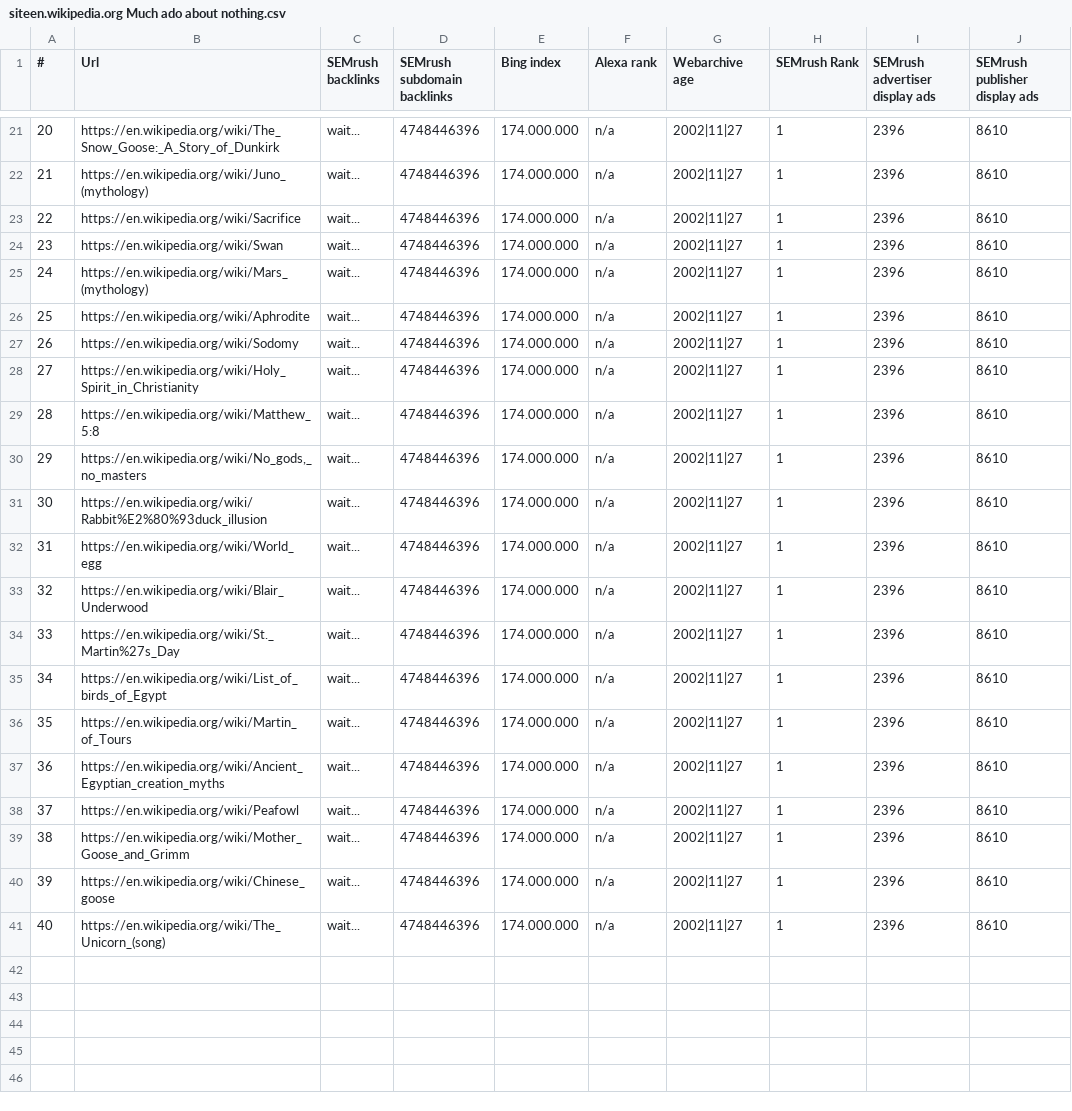
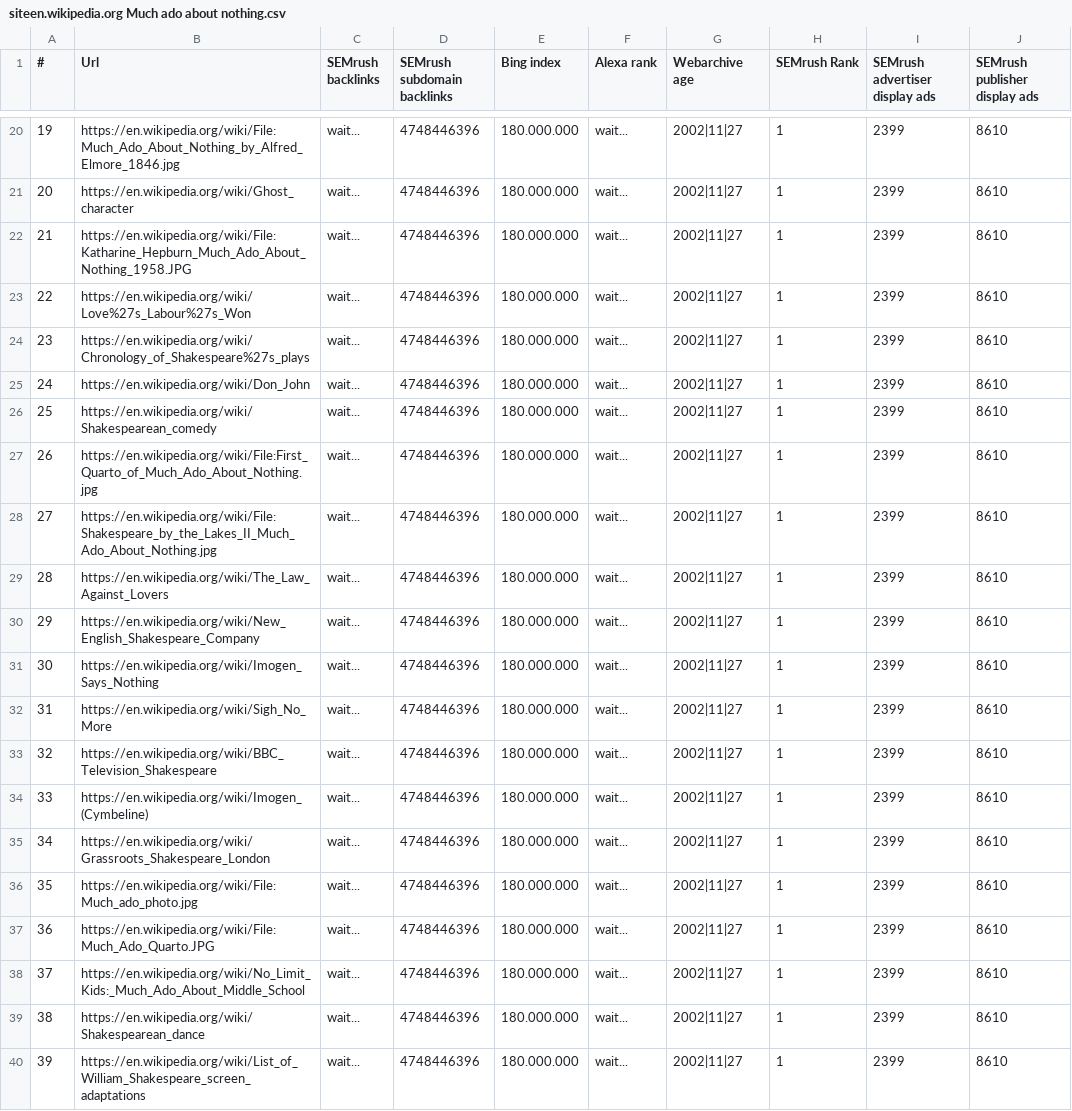
Before and after one commit to MarcoTerzulli/GAVI-Manderoli, a CSV file: Test_queries_csv_files/siteen.wikipedia.org Much ado about nothing.csv, drawn as a sheet; only a part is shown, gaps mark what is left out; addresses are those after the commit; the diff covers the shown part only; the diff names each change by its address in the sheet, - before the commit and + after, or states it on an @@ line.

Commit message:
CORREZIONE FILE CSV MUCH ADO ABOUT NOTHING

```diff
--- a/Test_queries_csv_files/siteen.wikipedia.org Much ado about nothing.csv
+++ b/Test_queries_csv_files/siteen.wikipedia.org Much ado about nothing.csv
@@ column A (#) renumbered from row 20 down @@
-B20 (Url): https://en.wikipedia.org/wiki/The_Snow_Goose:_A_Story_of_Dunkirk
+B20 (Url): https://en.wikipedia.org/wiki/File:Much_Ado_About_Nothing_by_Alfred_Elmore_1846.jpg
-E20:E40 (Bing index): 174.000.000
+E20:E40 (Bing index): 180.000.000
-F20:F40 (Alexa rank): n/a
+F20:F40 (Alexa rank): wait...
-I20:I40 (SEMrush advertiser display ads): 2396
+I20:I40 (SEMrush advertiser display ads): 2399
-B21 (Url): https://en.wikipedia.org/wiki/Juno_(mythology)
+B21 (Url): https://en.wikipedia.org/wiki/Ghost_character
-B22 (Url): https://en.wikipedia.org/wiki/Sacrifice
+B22 (Url): https://en.wikipedia.org/wiki/File:Katharine_Hepburn_Much_Ado_About_Nothing_1958.JPG
-B23 (Url): https://en.wikipedia.org/wiki/Swan
+B23 (Url): https://en.wikipedia.org/wiki/Love%27s_Labour%27s_Won
-B24 (Url): https://en.wikipedia.org/wiki/Mars_(mythology)
+B24 (Url): https://en.wikipedia.org/wiki/Chronology_of_Shakespeare%27s_plays
-B25 (Url): https://en.wikipedia.org/wiki/Aphrodite
+B25 (Url): https://en.wikipedia.org/wiki/Don_John
-B26 (Url): https://en.wikipedia.org/wiki/Sodomy
+B26 (Url): https://en.wikipedia.org/wiki/Shakespearean_comedy
-B27 (Url): https://en.wikipedia.org/wiki/Holy_Spirit_in_Christianity
+B27 (Url): https://en.wikipedia.org/wiki/File:First_Quarto_of_Much_Ado_About_Nothing.jpg
-B28 (Url): https://en.wikipedia.org/wiki/Matthew_5:8
+B28 (Url): https://en.wikipedia.org/wiki/File:Shakespeare_by_the_Lakes_II_Much_Ado_About_Nothing.jpg
-B29 (Url): https://en.wikipedia.org/wiki/No_gods,_no_masters
+B29 (Url): https://en.wikipedia.org/wiki/The_Law_Against_Lovers
-B30 (Url): https://en.wikipedia.org/wiki/Rabbit%E2%80%93duck_illusion
+B30 (Url): https://en.wikipedia.org/wiki/New_English_Shakespeare_Company
-B31 (Url): https://en.wikipedia.org/wiki/World_egg
+B31 (Url): https://en.wikipedia.org/wiki/Imogen_Says_Nothing
-B32 (Url): https://en.wikipedia.org/wiki/Blair_Underwood
+B32 (Url): https://en.wikipedia.org/wiki/Sigh_No_More
-B33 (Url): https://en.wikipedia.org/wiki/St._Martin%27s_Day
+B33 (Url): https://en.wikipedia.org/wiki/BBC_Television_Shakespeare
-B34 (Url): https://en.wikipedia.org/wiki/List_of_birds_of_Egypt
+B34 (Url): https://en.wikipedia.org/wiki/Imogen_(Cymbeline)
-B35 (Url): https://en.wikipedia.org/wiki/Martin_of_Tours
+B35 (Url): https://en.wikipedia.org/wiki/Grassroots_Shakespeare_London
-B36 (Url): https://en.wikipedia.org/wiki/Ancient_Egyptian_creation_myths
+B36 (Url): https://en.wikipedia.org/wiki/File:Much_ado_photo.jpg
-B37 (Url): https://en.wikipedia.org/wiki/Peafowl
+B37 (Url): https://en.wikipedia.org/wiki/File:Much_Ado_Quarto.JPG
-B38 (Url): https://en.wikipedia.org/wiki/Mother_Goose_and_Grimm
+B38 (Url): https://en.wikipedia.org/wiki/No_Limit_Kids:_Much_Ado_About_Middle_School
-B39 (Url): https://en.wikipedia.org/wiki/Chinese_goose
+B39 (Url): https://en.wikipedia.org/wiki/Shakespearean_dance
-B40 (Url): https://en.wikipedia.org/wiki/The_Unicorn_(song)
+B40 (Url): https://en.wikipedia.org/wiki/List_of_William_Shakespeare_screen_adaptations
```
Also changed, not shown: 1 removed row and 81 edited cells elsewhere in this file, 2 other files.
